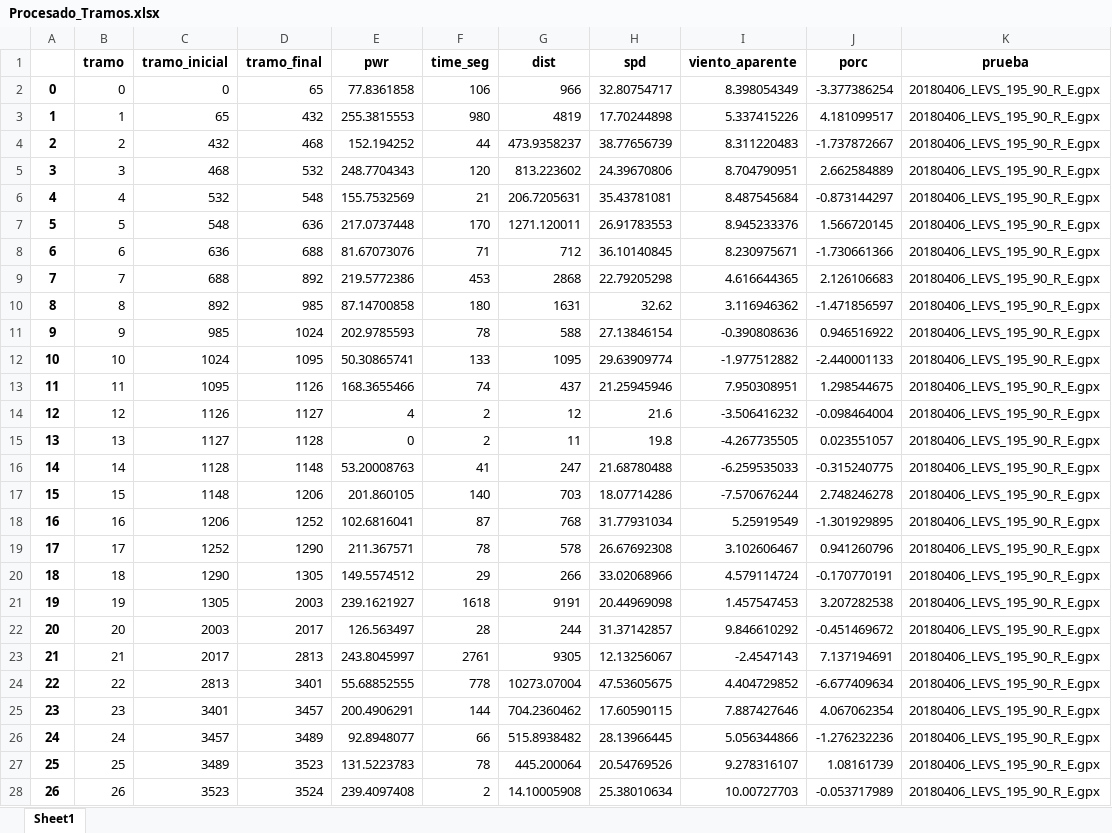
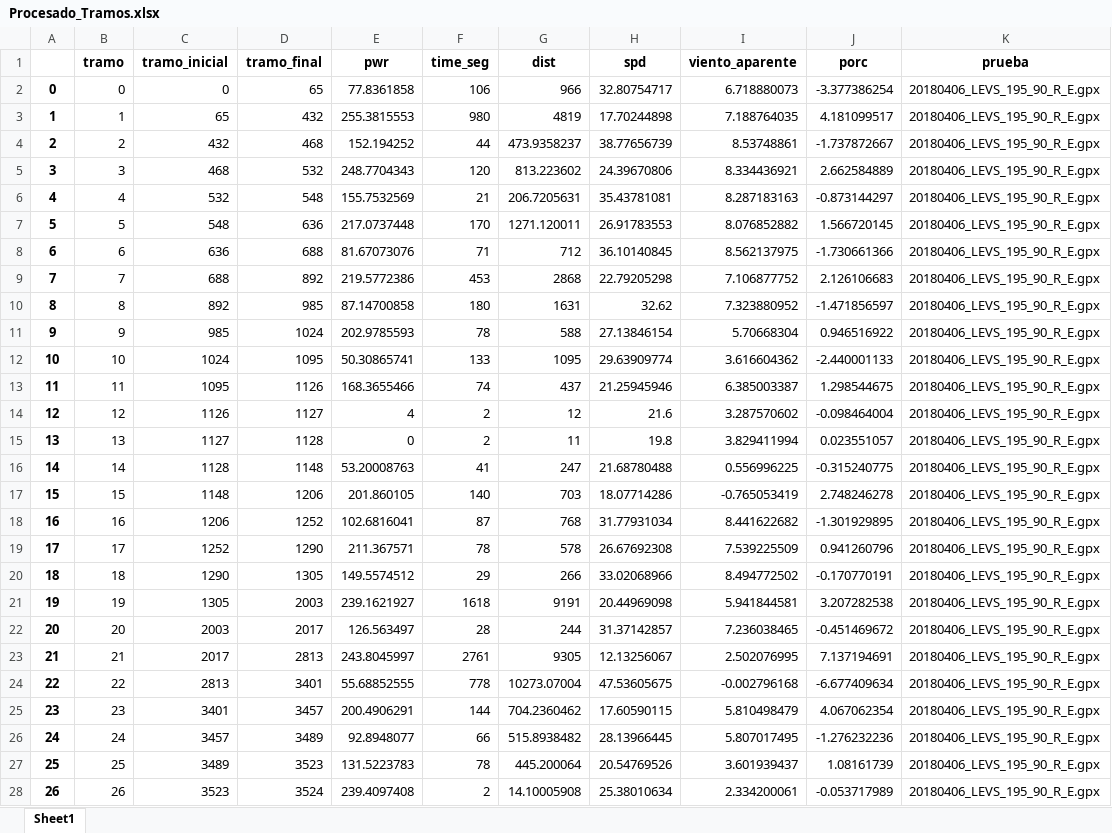
Before and after one commit to davidchepe/IM_KS, an Excel workbook: Entrenamientos/Procesado_Tramos.xlsx, sheet Sheet1, drawn as a sheet; only a part is shown; values as stored, in another font and other column widths than the file's, no borders; the diff covers the shown part only; the diff names each change by its address in the sheet, - before the commit and + after, or states it on an @@ line.

```diff
--- a/Entrenamientos/Procesado_Tramos.xlsx (sheet Sheet1)
+++ b/Entrenamientos/Procesado_Tramos.xlsx (sheet Sheet1)
-I2 (viento_aparente): 8.398054349
+I2 (viento_aparente): 6.718880073
-I3 (viento_aparente): 5.337415226
+I3 (viento_aparente): 7.188764035
-I4 (viento_aparente): 8.311220483
+I4 (viento_aparente): 8.53748861
-I5 (viento_aparente): 8.704790951
+I5 (viento_aparente): 8.334436921
-I6 (viento_aparente): 8.487545684
+I6 (viento_aparente): 8.287183163
-I7 (viento_aparente): 8.945233376
+I7 (viento_aparente): 8.076852882
-I8 (viento_aparente): 8.230975671
+I8 (viento_aparente): 8.562137975
-I9 (viento_aparente): 4.616644365
+I9 (viento_aparente): 7.106877752
-I10 (viento_aparente): 3.116946362
+I10 (viento_aparente): 7.323880952
-I11 (viento_aparente): -0.390808636
+I11 (viento_aparente): 5.70668304
-I12 (viento_aparente): -1.977512882
+I12 (viento_aparente): 3.616604362
-I13 (viento_aparente): 7.950308951
+I13 (viento_aparente): 6.385003387
-I14 (viento_aparente): -3.506416232
+I14 (viento_aparente): 3.287570602
-I15 (viento_aparente): -4.267735505
+I15 (viento_aparente): 3.829411994
-I16 (viento_aparente): -6.259535033
+I16 (viento_aparente): 0.556996225
-I17 (viento_aparente): -7.570676244
+I17 (viento_aparente): -0.765053419
-I18 (viento_aparente): 5.25919549
+I18 (viento_aparente): 8.441622682
-I19 (viento_aparente): 3.102606467
+I19 (viento_aparente): 7.539225509
-I20 (viento_aparente): 4.579114724
+I20 (viento_aparente): 8.494772502
-I21 (viento_aparente): 1.457547453
+I21 (viento_aparente): 5.941844581
-I22 (viento_aparente): 9.846610292
+I22 (viento_aparente): 7.236038465
-I23 (viento_aparente): -2.4547143
+I23 (viento_aparente): 2.502076995
-I24 (viento_aparente): 4.404729852
+I24 (viento_aparente): -0.002796168
-I25 (viento_aparente): 7.887427646
+I25 (viento_aparente): 5.810498479
-I26 (viento_aparente): 5.056344866
+I26 (viento_aparente): 5.807017495
-I27 (viento_aparente): 9.278316107
+I27 (viento_aparente): 3.601939437
-I28 (viento_aparente): 10.00727703
+I28 (viento_aparente): 2.334200061
```
Also changed, not shown: 255 edited cells elsewhere in this sheet, 4 other files.
